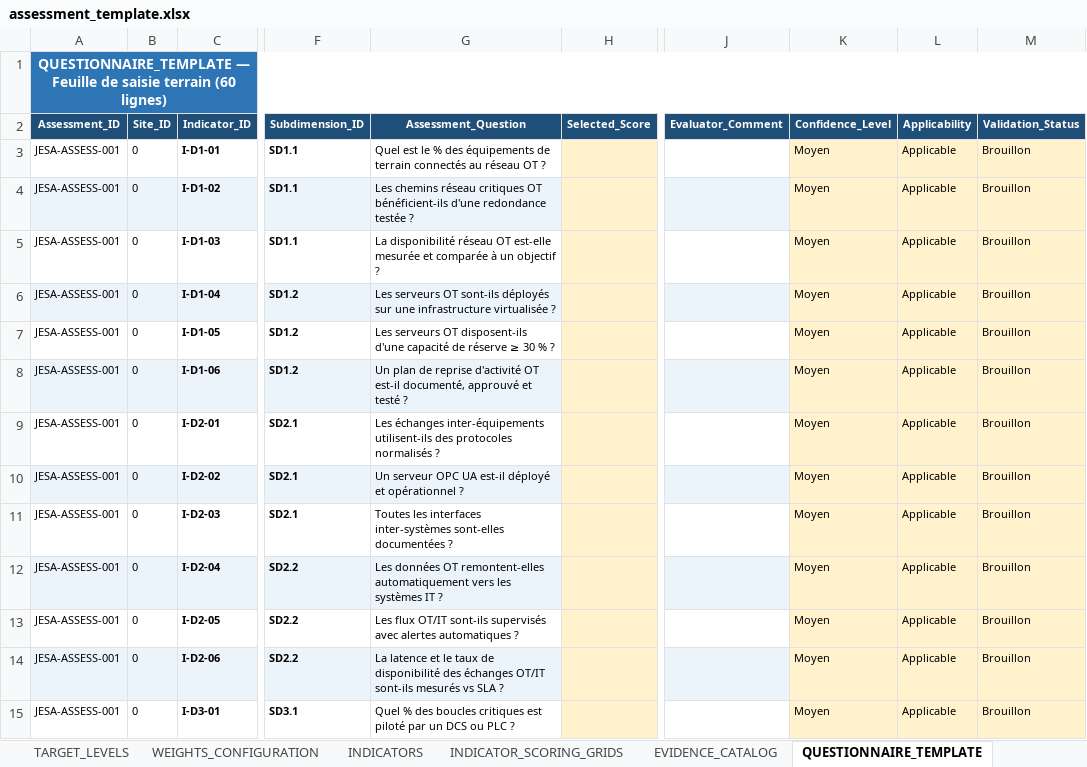
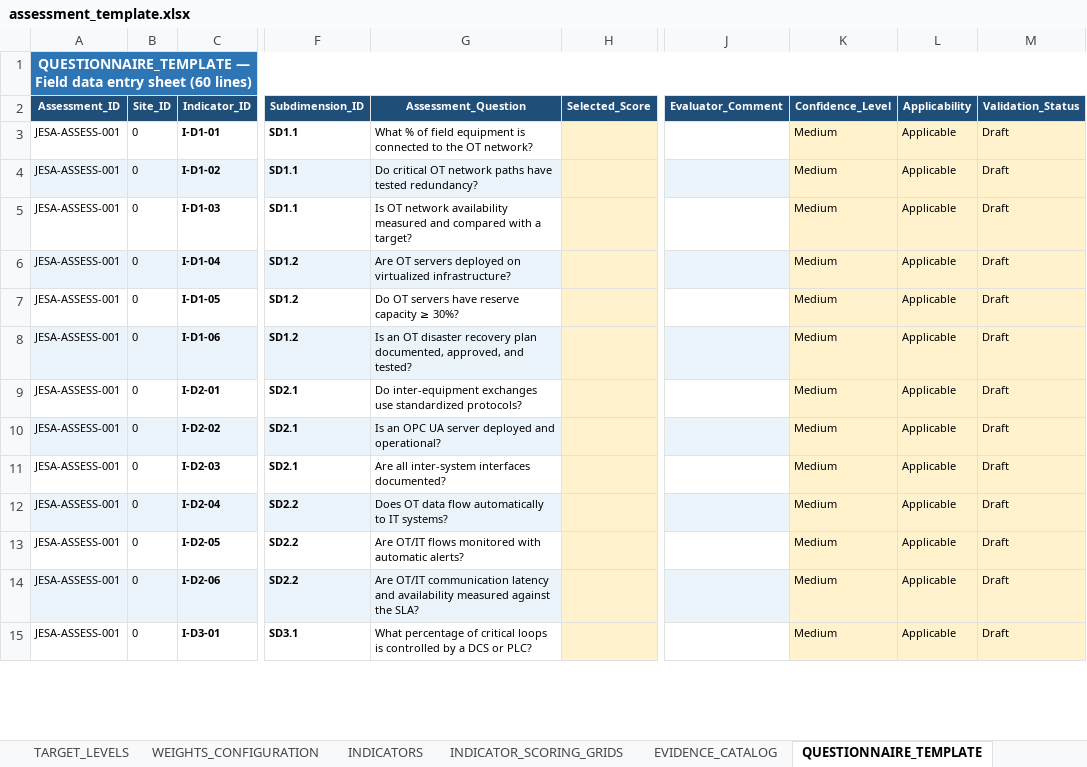
Before and after one commit to Jjaiden/Projet_PFA_JESA_V1.0, an Excel workbook: assets/templates/assessment_template.xlsx, sheet QUESTIONNAIRE_TEMPLATE, drawn as a sheet; only a part is shown, gaps mark what is left out; values as stored, in another font and other column widths than the file's, no borders; the diff covers the shown part only; the diff names each change by its address in the sheet, - before the commit and + after, or states it on an @@ line.

```diff
--- a/assets/templates/assessment_template.xlsx (sheet QUESTIONNAIRE_TEMPLATE)
+++ b/assets/templates/assessment_template.xlsx (sheet QUESTIONNAIRE_TEMPLATE)
-A1 (Assessment_ID): QUESTIONNAIRE_TEMPLATE — Feuille de saisie terrain (60 lignes)
+A1 (Assessment_ID): QUESTIONNAIRE_TEMPLATE — Field data entry sheet (60 lines)
-G3 (Assessment_Question): Quel est le % des équipements de terrain connectés au réseau OT ?
+G3 (Assessment_Question): What % of field equipment is connected to the OT network?
-K3:K15 (Confidence_Level): Moyen
+K3:K15 (Confidence_Level): Medium
-M3:M15 (Validation_Status): Brouillon
+M3:M15 (Validation_Status): Draft
-G4 (Assessment_Question): Les chemins réseau critiques OT bénéficient-ils d'une redondance testée ?
+G4 (Assessment_Question): Do critical OT network paths have tested redundancy?
-G5 (Assessment_Question): La disponibilité réseau OT est-elle mesurée et comparée à un objectif ?
+G5 (Assessment_Question): Is OT network availability measured and compared with a target?
-G6 (Assessment_Question): Les serveurs OT sont-ils déployés sur une infrastructure virtualisée ?
+G6 (Assessment_Question): Are OT servers deployed on virtualized infrastructure?
-G7 (Assessment_Question): Les serveurs OT disposent-ils d'une capacité de réserve ≥ 30 % ?
+G7 (Assessment_Question): Do OT servers have reserve capacity ≥ 30%?
-G8 (Assessment_Question): Un plan de reprise d'activité OT est-il documenté, approuvé et testé ?
+G8 (Assessment_Question): Is an OT disaster recovery plan documented, approved, and tested?
-G9 (Assessment_Question): Les échanges inter-équipements utilisent-ils des protocoles normalisés ?
+G9 (Assessment_Question): Do inter-equipment exchanges use standardized protocols?
-G10 (Assessment_Question): Un serveur OPC UA est-il déployé et opérationnel ?
+G10 (Assessment_Question): Is an OPC UA server deployed and operational?
-G11 (Assessment_Question): Toutes les interfaces inter-systèmes sont-elles documentées ?
+G11 (Assessment_Question): Are all inter-system interfaces documented?
-G12 (Assessment_Question): Les données OT remontent-elles automatiquement vers les systèmes IT ?
+G12 (Assessment_Question): Does OT data flow automatically to IT systems?
-G13 (Assessment_Question): Les flux OT/IT sont-ils supervisés avec alertes automatiques ?
+G13 (Assessment_Question): Are OT/IT flows monitored with automatic alerts?
-G14 (Assessment_Question): La latence et le taux de disponibilité des échanges OT/IT sont-ils mesurés vs SLA ?
+G14 (Assessment_Question): Are OT/IT communication latency and availability measured against the SLA?
-G15 (Assessment_Question): Quel % des boucles critiques est piloté par un DCS ou PLC ?
+G15 (Assessment_Question): What percentage of critical loops is controlled by a DCS or PLC?
```
Also changed, not shown: 142 edited cells elsewhere in this sheet, sheet INDICATOR_SCORING_GRIDS, sheet INDICATORS, sheet DIMENSION_MATURITY_MATRICES, sheet WEIGHTS_CONFIGURATION, sheet EVIDENCE_CATALOG, sheet HIERARCHY, 5 more sheets, data/knowledge_base/BASE_CONNAISSANCES_RECOMMANDATIONS_JESA.xlsx, data/knowledge_base/REFERENTIEL_GRILLES_MATURITE_DIGITALE_JESA.xlsx, 25 other files.
